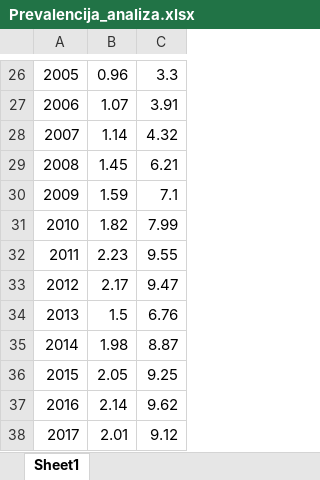
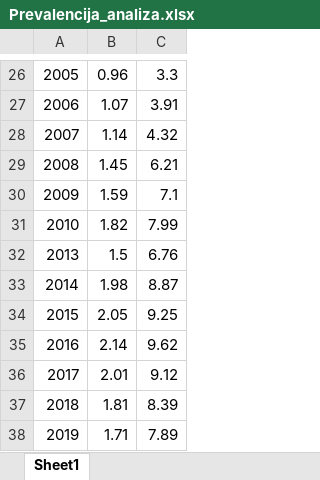
Before and after one commit to nparadina/Zavrsni-rad, an Excel workbook: aux data/Prevalencija po godini, bolesti i dobnoj skupini/Prevalencija_analiza.xlsx, sheet Sheet1, drawn as a sheet; only a part is shown, gaps mark what is left out; the shorter side is filled out with more unchanged rows; values as stored, in another font and other column widths than the file's, no borders; charts and pictures not drawn; the diff names each change by its address in the sheet, - before the commit and + after, or states it on an @@ line.

```diff
--- a/aux data/Prevalencija po godini, bolesti i dobnoj skupini/Prevalencija_analiza.xlsx (sheet Sheet1)
+++ b/aux data/Prevalencija po godini, bolesti i dobnoj skupini/Prevalencija_analiza.xlsx (sheet Sheet1)
-row 32: 2011 | 2.23 | 9.55
-row 33: 2012 | 2.17 | 9.47
```
Also changed, not shown: charts or pictures, Prevalencija_Srednja_vrijednost.xlsx, Vjerojatnost smrti populacije od kriticnih bolesti i zdravih od ostalih bolesti_gamma_0,25.xlsx, 21 other files.
